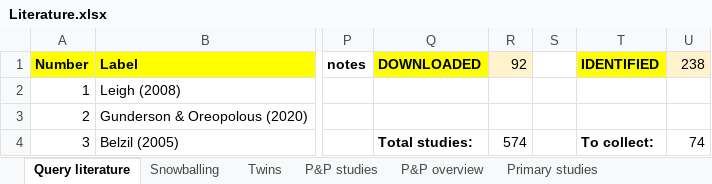
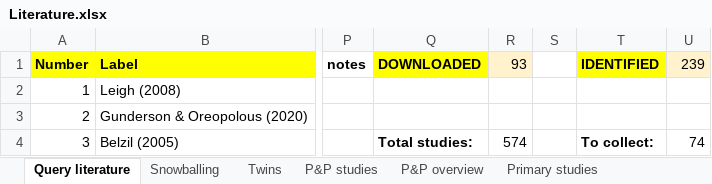
Before and after one commit to PetrCala/Diploma-Thesis, an Excel workbook: Literature/Literature.xlsx, sheet Query literature, drawn as a sheet; only a part is shown, gaps mark what is left out; values as stored, in another font and other column widths than the file's, no borders; conditional formats not drawn; the diff names each change by its address in the sheet, - before the commit and + after, or states it on an @@ line.

Commit message:
Added even more twin data, updated the literature file

```diff
--- a/Literature/Literature.xlsx (sheet Query literature)
+++ b/Literature/Literature.xlsx (sheet Query literature)
-R1: 92
+R1: 93
-U1: 238
+U1: 239
```
Also changed, not shown: sheet Twins, Data/twin_data_master_thesis_cala.xlsm.
